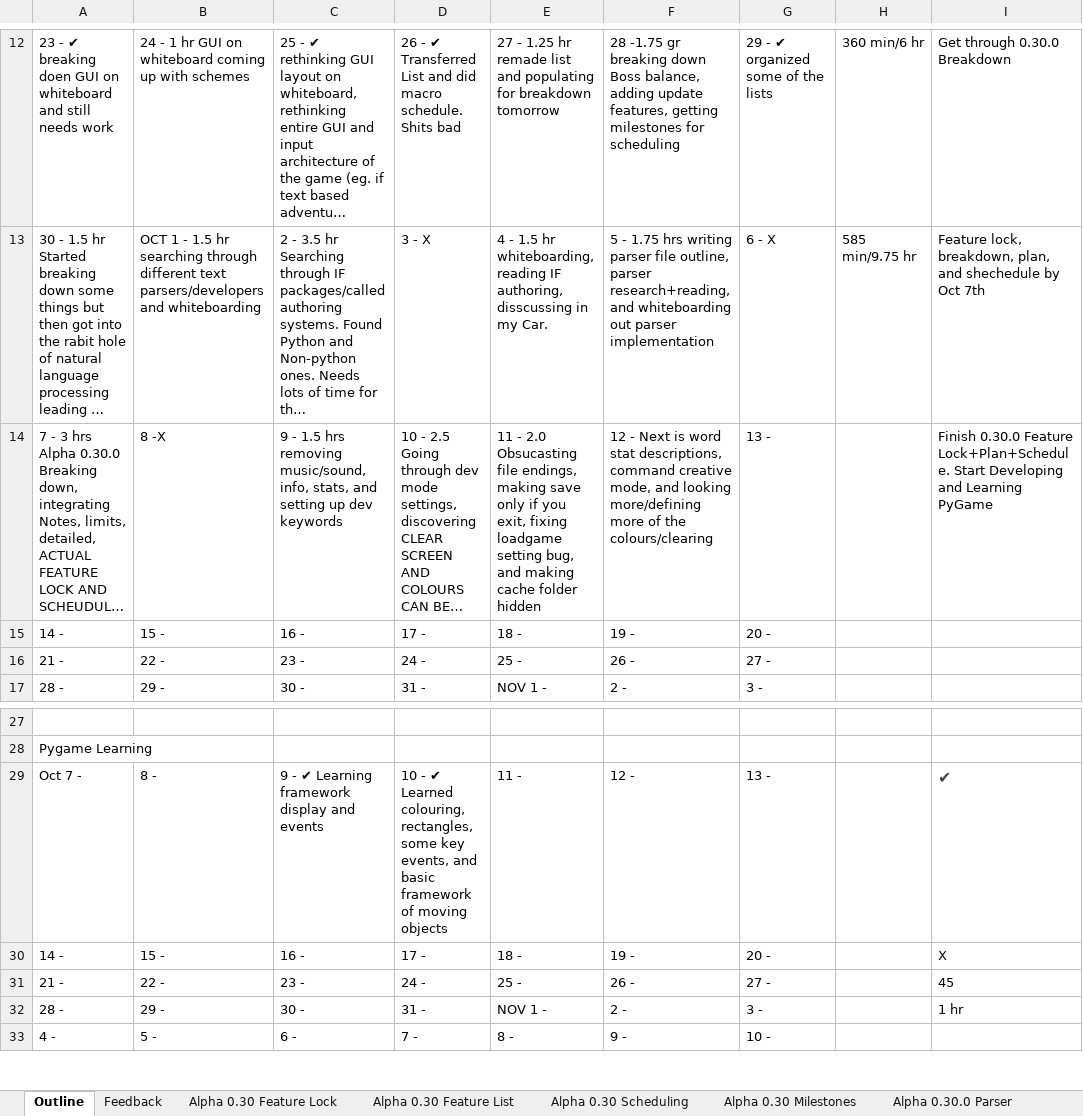
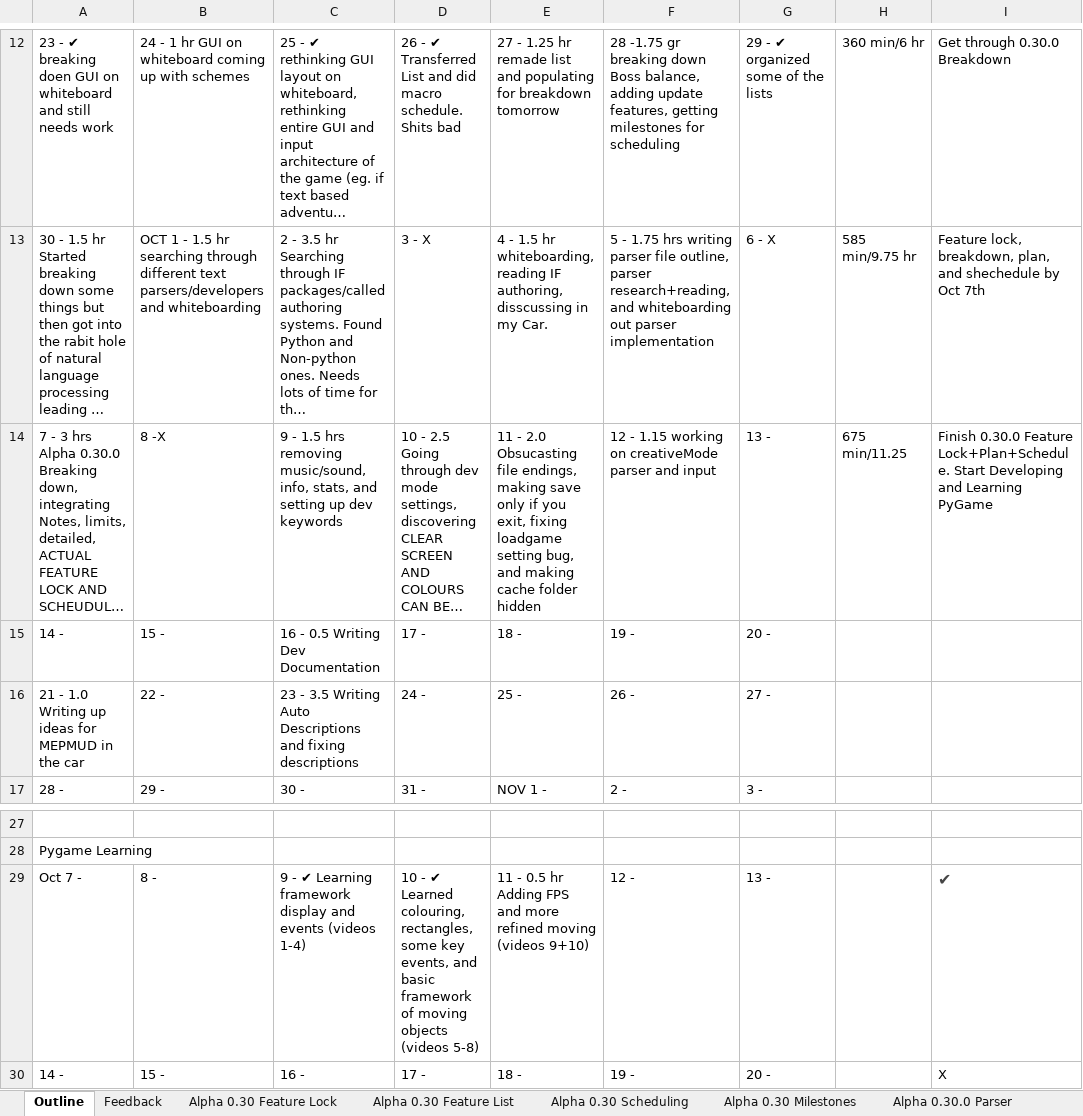
Before and after one commit to MitchellLemieux/EngPhysAdventure, an Excel workbook: Dev/EPTA Developent Roadmap.xlsx, sheet Outline, drawn as a sheet; only a part is shown, gaps mark what is left out; the shorter side is filled out with more unchanged rows; long unchanged cells end in …; values as stored, in another font and other column widths than the file's, no borders; the diff names each change by its address in the sheet, - before the commit and + after, or states it on an @@ line.

```diff
--- a/Dev/EPTA Developent Roadmap.xlsx (sheet Outline)
+++ b/Dev/EPTA Developent Roadmap.xlsx (sheet Outline)
-F14: 12 - Next is word stat descriptions, command creative mode, and looking more/defining more of the colours/clearing
+F14: 12 - 1.15 working on creativeMode parser and input
-H14: (empty)
+H14: 675 min/11.25
-C15: 16 -
+C15: 16 - 0.5 Writing Dev Documentation
-A16: 21 -
+A16: 21 - 1.0 Writing up ideas for MEPMUD in the car
-C16: 23 -
+C16: 23 - 3.5 Writing Auto Descriptions and fixing descriptions
-C29: …and events
+C29: …and events (videos 1-4)
-D29: …moving objects
+D29: …moving objects (videos 5-8)
-E29: 11 -
+E29: 11 - 0.5 hr Adding FPS and more refined moving (videos 9+10)
```
Also changed, not shown: sheet Alpha 0.30 Feature Lock, 7 other files.
